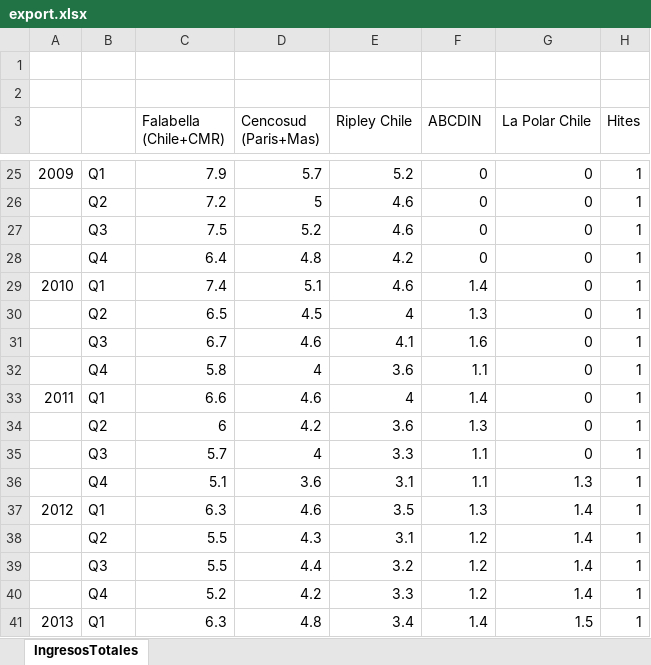
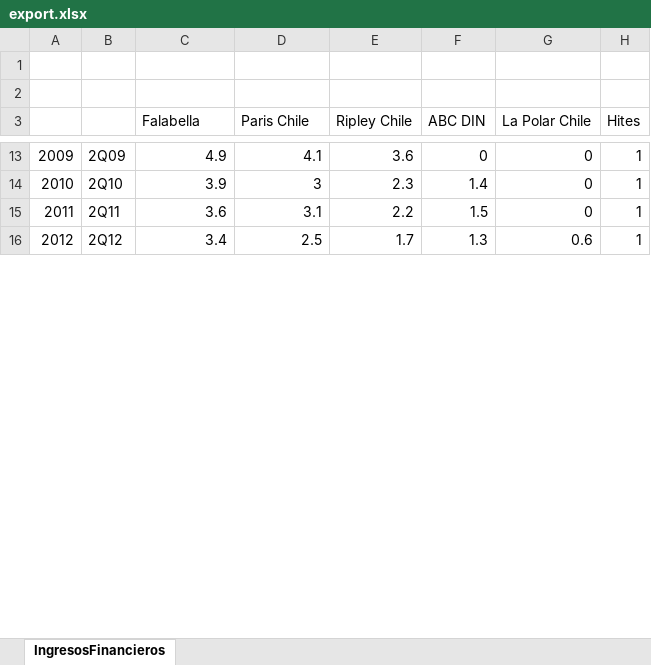
Before and after one commit to mariofuentealba/agf2, an Excel workbook: servicios/export.xlsx, sheet IngresosFinancieros, drawn as a sheet; only a part is shown, gaps mark what is left out; values as stored, in another font and other column widths than the file's, no borders; charts and pictures not drawn; removed rows and columns are numbered as before the commit, all else as after; the diff covers the shown part only; the diff names each change by its address in the sheet, - before the commit and + after, or states it on an @@ line.

```diff
--- a/servicios/export.xlsx (sheet IngresosFinancieros)
+++ b/servicios/export.xlsx (sheet IngresosFinancieros)
-sheet tab: IngresosTotales
+sheet tab: IngresosFinancieros
-C3: Falabella (Chile+CMR)
+C3: Falabella
-D3: Cencosud (Paris+Mas)
+D3: Paris Chile
-F3: ABCDIN
+F3: ABC DIN
-B13: Q1
+B13: 2Q09
-C13 (Falabella): 7.9
+C13 (Falabella): 4.9
-D13 (Paris Chile): 5.7
+D13 (Paris Chile): 4.1
-E13 (Ripley Chile): 5.2
+E13 (Ripley Chile): 3.6
-row 26:  | Q2 | 7.2 | 5 | 4.6 | 0 | 0 | 1
-row 27:  | Q3 | 7.5 | 5.2 | 4.6 | 0 | 0 | 1
-row 28:  | Q4 | 6.4 | 4.8 | 4.2 | 0 | 0 | 1
-B14: Q1
+B14: 2Q10
-C14 (Falabella): 7.4
+C14 (Falabella): 3.9
-D14 (Paris Chile): 5.1
+D14 (Paris Chile): 3
-E14 (Ripley Chile): 4.6
+E14 (Ripley Chile): 2.3
-row 30:  | Q2 | 6.5 | 4.5 | 4 | 1.3 | 0 | 1
-row 31:  | Q3 | 6.7 | 4.6 | 4.1 | 1.6 | 0 | 1
-row 32:  | Q4 | 5.8 | 4 | 3.6 | 1.1 | 0 | 1
-B15: Q1
+B15: 2Q11
-C15 (Falabella): 6.6
+C15 (Falabella): 3.6
-D15 (Paris Chile): 4.6
+D15 (Paris Chile): 3.1
-E15 (Ripley Chile): 4
+E15 (Ripley Chile): 2.2
-F15 (ABC DIN): 1.4
+F15 (ABC DIN): 1.5
-row 34:  | Q2 | 6 | 4.2 | 3.6 | 1.3 | 0 | 1
-row 35:  | Q3 | 5.7 | 4 | 3.3 | 1.1 | 0 | 1
-row 36:  | Q4 | 5.1 | 3.6 | 3.1 | 1.1 | 1.3 | 1
-B16: Q1
+B16: 2Q12
-C16 (Falabella): 6.3
+C16 (Falabella): 3.4
-D16 (Paris Chile): 4.6
+D16 (Paris Chile): 2.5
-E16 (Ripley Chile): 3.5
+E16 (Ripley Chile): 1.7
-G16 (La Polar Chile): 1.4
+G16 (La Polar Chile): 0.6
-row 38:  | Q2 | 5.5 | 4.3 | 3.1 | 1.2 | 1.4 | 1
-row 39:  | Q3 | 5.5 | 4.4 | 3.2 | 1.2 | 1.4 | 1
-row 40:  | Q4 | 5.2 | 4.2 | 3.3 | 1.2 | 1.4 | 1
-row 41: 2013 | Q1 | 6.3 | 4.8 | 3.4 | 1.4 | 1.5 | 1
```
Also changed, not shown: 11 added rows, 34 removed rows and 16 edited cells elsewhere in this sheet, charts or pictures, 12 other files.
